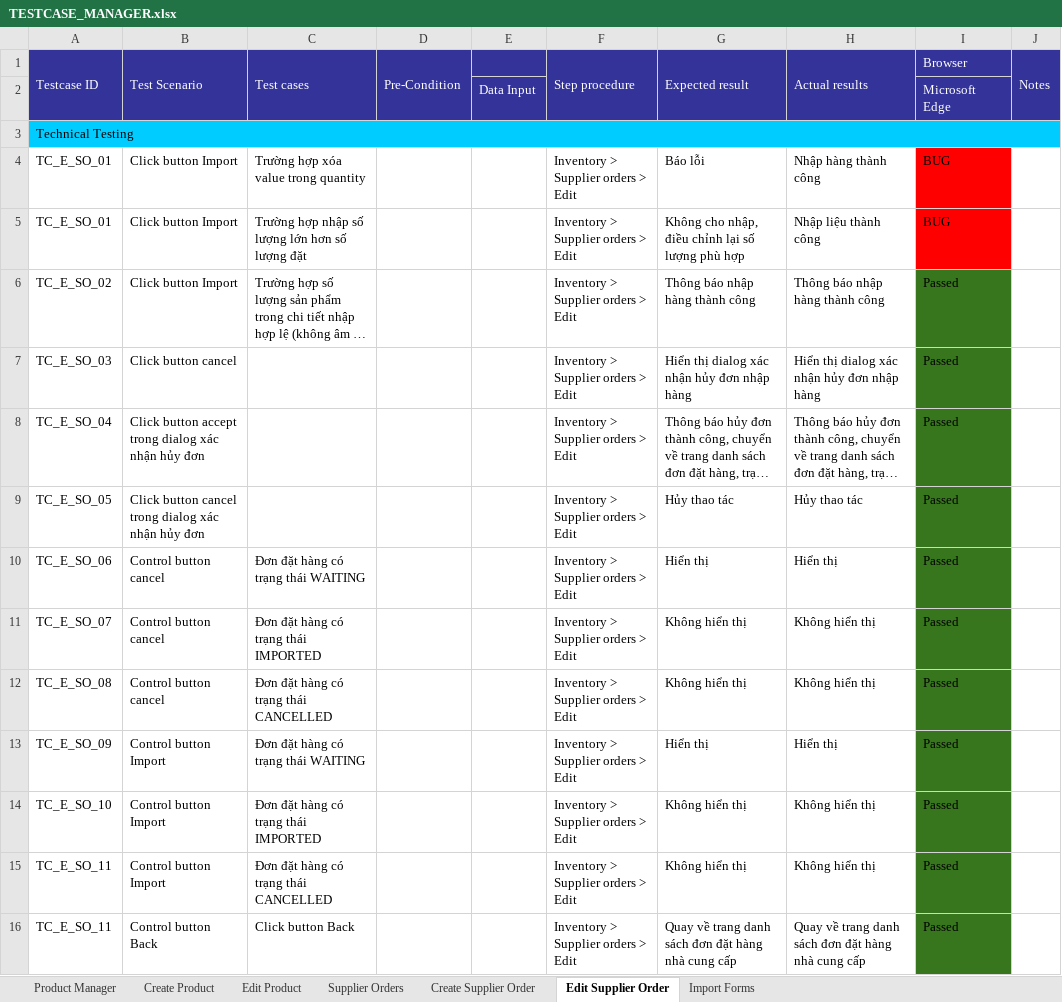
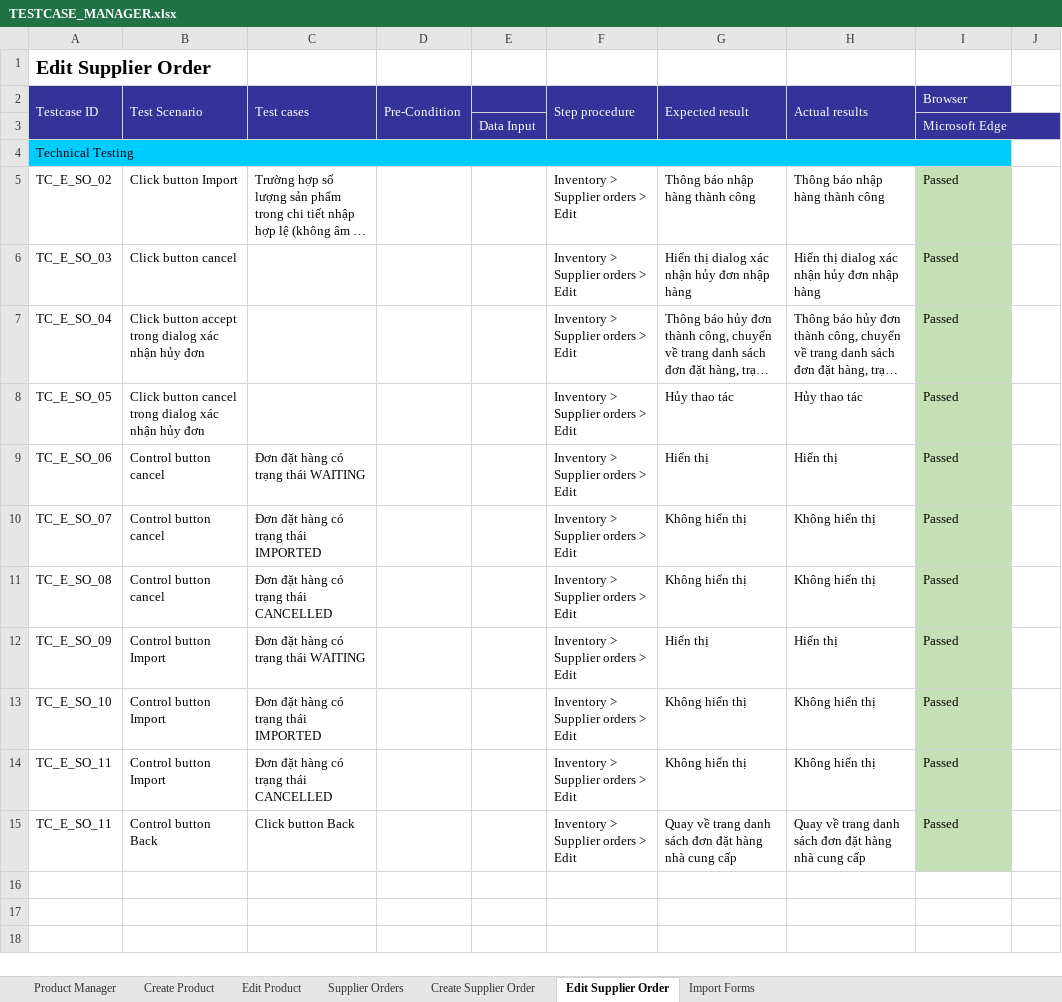
Before and after one commit to PTIT-2023/documents, an Excel workbook: Giai đoạn 4/TESTCASE_MANAGER.xlsx, sheet Edit Supplier Order, drawn as a sheet; long unchanged cells end in …; values as stored, in another font and other column widths than the file's, no borders; removed rows and columns are numbered as before the commit, all else as after; the diff names each change by its address in the sheet, - before the commit and + after, or states it on an @@ line.

```diff
--- a/Giai đoạn 4/TESTCASE_MANAGER.xlsx (sheet Edit Supplier Order)
+++ b/Giai đoạn 4/TESTCASE_MANAGER.xlsx (sheet Edit Supplier Order)
+row 1: Edit Supplier Order
-J2: Notes
+J2: (empty)
-J2 fill: #333399
+J2 fill: none
-J1:J2 merged
-A3:J3 merged
+A4:I4 merged
-row 4: TC_E_SO_01 | Click button Import | Trường hợp xóa value trong quantity |  |  | Inventory > Supplier orders > Edit | Báo lỗi | Nhập hàng thành công | BUG
-row 5: TC_E_SO_01 | Click button Import | Trường hợp nhập số lượng lớn hơn số lượng đặt |  |  | Inventory > Supplier orders > Edit | Không cho nhập, điều chỉnh lại số lượng phù hợp | Nhập liệu thành công | BUG
-I5:I15 fill: #38761D
+I5:I15 fill: #C5E0B4
```
Also changed, not shown: sheet Import Forms, sheet Supplier Orders, sheet Create Supplier Order, sheet Product Manager, sheet Edit Product, sheet Create Product.
